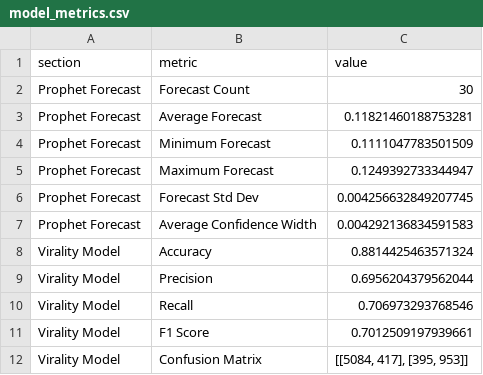
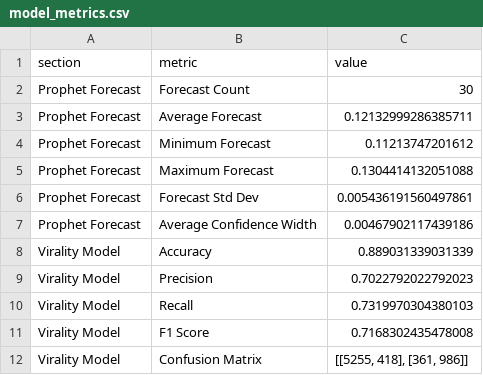
Before and after one commit to ank17a-5/India-Trend-Radar, a CSV file: data/reports/model_metrics.csv, drawn as a sheet; only a part is shown; the diff covers the shown part only.

```diff
--- a/data/reports/model_metrics.csv
+++ b/data/reports/model_metrics.csv
@@ -2,11 +2,11 @@
 Prophet Forecast,Forecast Count,30
-Prophet Forecast,Average Forecast,0.11821460188753281
-Prophet Forecast,Minimum Forecast,0.1111047783501509
-Prophet Forecast,Maximum Forecast,0.1249392733344947
-Prophet Forecast,Forecast Std Dev,0.004256632849207745
-Prophet Forecast,Average Confidence Width,0.004292136834591583
-Virality Model,Accuracy,0.8814425463571324
-Virality Model,Precision,0.6956204379562044
-Virality Model,Recall,0.706973293768546
-Virality Model,F1 Score,0.7012509197939661
-Virality Model,Confusion Matrix,"[[5084, 417], [395, 953]]"
+Prophet Forecast,Average Forecast,0.12132999286385711
+Prophet Forecast,Minimum Forecast,0.11213747201612
+Prophet Forecast,Maximum Forecast,0.1304414132051088
+Prophet Forecast,Forecast Std Dev,0.005436191560497861
+Prophet Forecast,Average Confidence Width,0.00467902117439186
+Virality Model,Accuracy,0.889031339031339
+Virality Model,Precision,0.7022792022792023
+Virality Model,Recall,0.7319970304380103
+Virality Model,F1 Score,0.7168302435478008
+Virality Model,Confusion Matrix,"[[5255, 418], [361, 986]]"
```
Also changed, not shown: 8 edited cells elsewhere in this file, data/cleaned/google_trends_clean.csv, data/predictions/prophet_predictions.csv, 16 other files.
